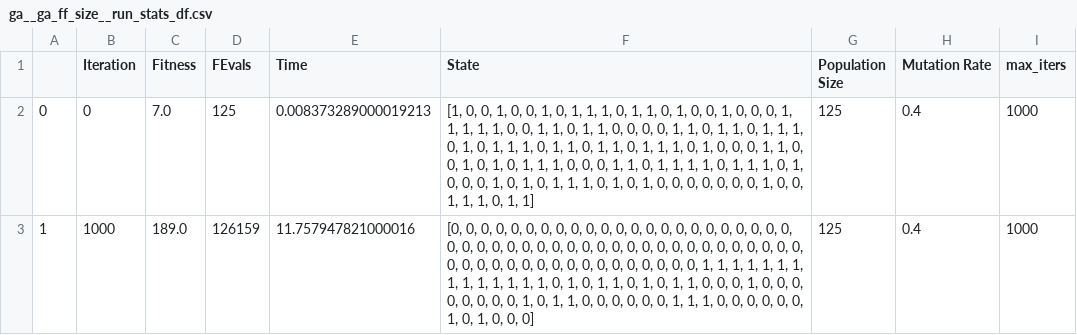
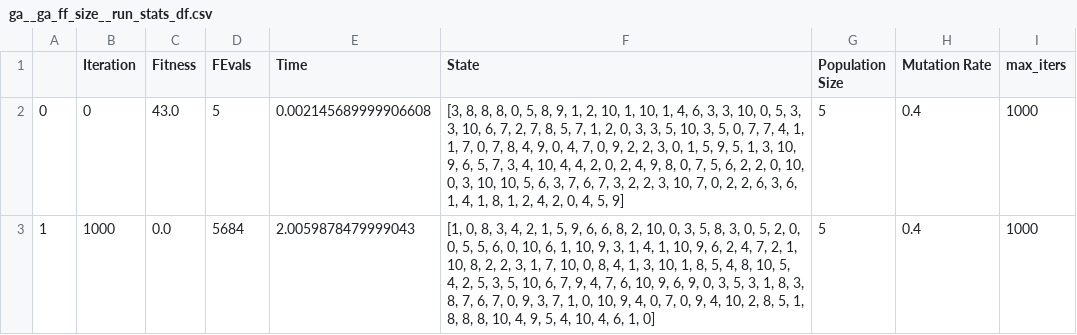
Before and after one commit to aishwaryaprabhat/CS7641-Machine-Learning, a CSV file: random_optimization/results/ga_ff_size/ga__ga_ff_size__run_stats_df.csv, drawn as a sheet.

```diff
--- a/random_optimization/results/ga_ff_size/ga__ga_ff_size__run_stats_df.csv
+++ b/random_optimization/results/ga_ff_size/ga__ga_ff_size__run_stats_df.csv
@@ -1,3 +1,3 @@
 ,Iteration,Fitness,FEvals,Time,State,Population Size,Mutation Rate,max_iters
-0,0,7.0,125,0.008373289000019213,"[1, 0, 0, 1, 0, 0, 1, 0, 1, 1, 1, 0, 1, 1, 0, 1, 0, 0, 1, 0, 0, 0, 1, 1, 1, 1, 1, 0, 0, 1, 1, 0, 1, 1, 0, 0, 0, 0, 1, 1, 0, 1, 1, 0, 1, 1, 1, 0, 1, 0, 1, 1, 1, 0, 1, 1, 0, 1, 1, 0, 1, 1, 1, 0, 1, 0, 0, 0, 1, 1, 0, 0, 1, 0, 1, 0, 1, 1, 1, 0, 0, 0, 1, 1, 0, 1, 1, 1, 1, 0, 1, 1, 1, 0, 1, 0, 0, 0, 1, 0, 1, 0, 1, 1, 1, 0, 1, 0, 1, 0, 0, 0, 0, 0, 0, 0, 1, 0, 0, 1, 1, 1, 0, 1, 1]",125,0.4,1000
-1,1000,189.0,126159,11.757947821000016,"[0, 0, 0, 0, 0, 0, 0, 0, 0, 0, 0, 0, 0, 0, 0, 0, 0, 0, 0, 0, 0, 0, 0, 0, 0, 0, 0, 0, 0, 0, 0, 0, 0, 0, 0, 0, 0, 0, 0, 0, 0, 0, 0, 0, 0, 0, 0, 0, 0, 0, 0, 0, 0, 0, 0, 0, 0, 0, 0, 0, 0, 0, 0, 0, 1, 1, 1, 1, 1, 1, 1, 1, 1, 1, 1, 1, 1, 1, 0, 1, 0, 1, 1, 0, 1, 0, 1, 1, 0, 0, 0, 1, 0, 0, 0, 0, 0, 0, 0, 0, 1, 0, 1, 1, 0, 0, 0, 0, 0, 0, 1, 1, 1, 0, 0, 0, 0, 0, 0, 1, 0, 1, 0, 0, 0]",125,0.4,1000
+0,0,43.0,5,0.002145689999906608,"[3, 8, 8, 8, 0, 5, 8, 9, 1, 2, 10, 1, 10, 1, 4, 6, 3, 3, 10, 0, 5, 3, 3, 10, 6, 7, 2, 7, 8, 5, 7, 1, 2, 0, 3, 3, 5, 10, 3, 5, 0, 7, 7, 4, 1, 1, 7, 0, 7, 8, 4, 9, 0, 4, 7, 0, 9, 2, 2, 3, 0, 1, 5, 9, 5, 1, 3, 10, 9, 6, 5, 7, 3, 4, 10, 4, 4, 2, 0, 2, 4, 9, 8, 0, 7, 5, 6, 2, 2, 0, 10, 0, 3, 10, 10, 5, 6, 3, 7, 6, 7, 3, 2, 2, 3, 10, 7, 0, 2, 2, 6, 3, 6, 1, 4, 1, 8, 1, 2, 4, 2, 0, 4, 5, 9]",5,0.4,1000
+1,1000,0.0,5684,2.0059878479999043,"[1, 0, 8, 3, 4, 2, 1, 5, 9, 6, 6, 8, 2, 10, 0, 3, 5, 8, 3, 0, 5, 2, 0, 0, 5, 5, 6, 0, 10, 6, 1, 10, 9, 3, 1, 4, 1, 10, 9, 6, 2, 4, 7, 2, 1, 10, 8, 2, 2, 3, 1, 7, 10, 0, 8, 4, 1, 3, 10, 1, 8, 5, 4, 8, 10, 5, 4, 2, 5, 3, 5, 10, 6, 7, 9, 4, 7, 6, 10, 9, 6, 9, 0, 3, 5, 3, 1, 8, 3, 8, 7, 6, 7, 0, 9, 3, 7, 1, 0, 10, 9, 4, 0, 7, 0, 9, 4, 10, 2, 8, 5, 1, 8, 8, 8, 10, 4, 9, 5, 4, 10, 4, 6, 1, 0]",5,0.4,1000
```
Also changed, not shown: random_optimization/results/mimic_ff/mimic__mimic_ff__curves_df.csv, random_optimization/results/mimic_ff_size/mimic__mimic_ff_size__curves_df.csv, 22 other files.
